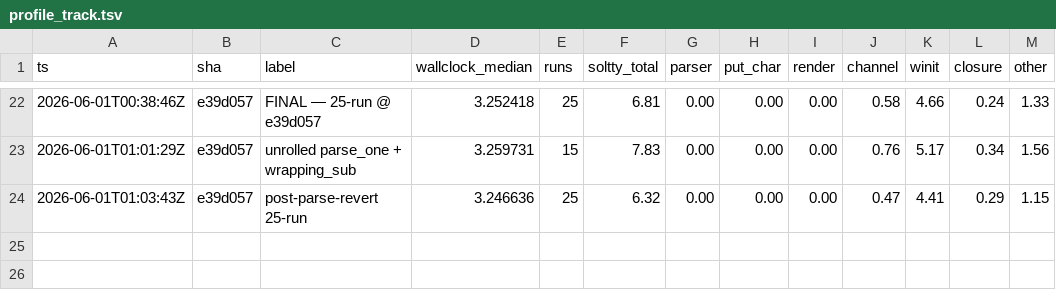
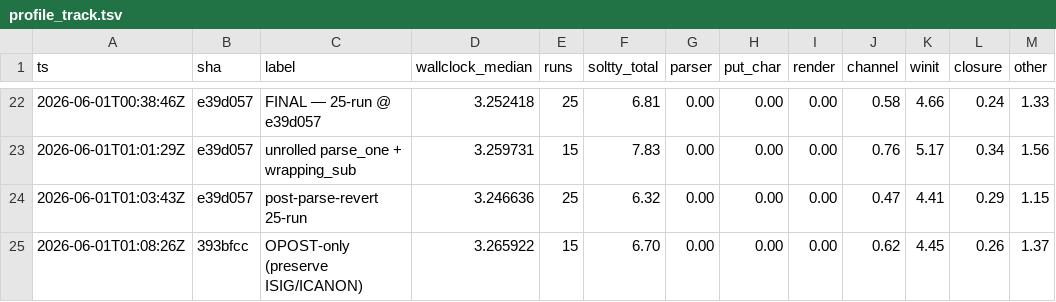
Before and after one commit to solwm/soltty, a TSV file: bench/profile_track.tsv, drawn as a sheet; only a part is shown, gaps mark what is left out; the diff names each change by its address in the sheet, - before the commit and + after, or states it on an @@ line.

Commit message:
pty: only clear OPOST, leave ISIG/ICANON/ECHO to the shell
cfmakeraw was clobbering the slave-side input flags too, which broke
Ctrl+C signal handling (ISIG cleared) and zsh tab completion (the
readline-style completion code expects ICANON managed by the shell).

The wallclock win came purely from disabling OPOST on the output
direction, which is what runs the ldisc's per-byte post-processing
(ONLCR etc.) on bytes the child writes to its stdout. Clearing
only that bit keeps the speedup and lets the shell own input-side
termios as it should.

Bench: 3.266 s vs 3.247 s baseline (within noise; the big win was
always OPOST). Interactive correctness restored.

```diff
--- a/bench/profile_track.tsv
+++ b/bench/profile_track.tsv
+row 25: 2026-06-01T01:08:26Z | 393bfcc | OPOST-only (preserve ISIG/ICANON) | 3.265922 | 15 | 6.70 | 0.00 | 0.00 | 0.00 | 0.62 | 4.45 | 0.26 | 1.37
```
Also changed, not shown: 1 other file.
